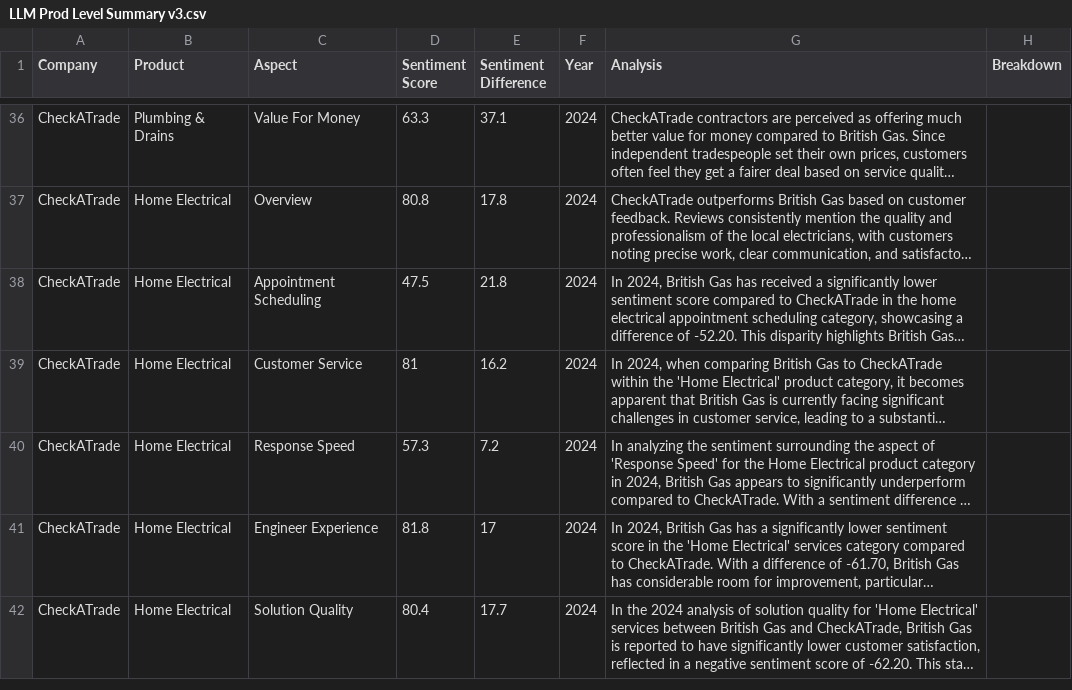
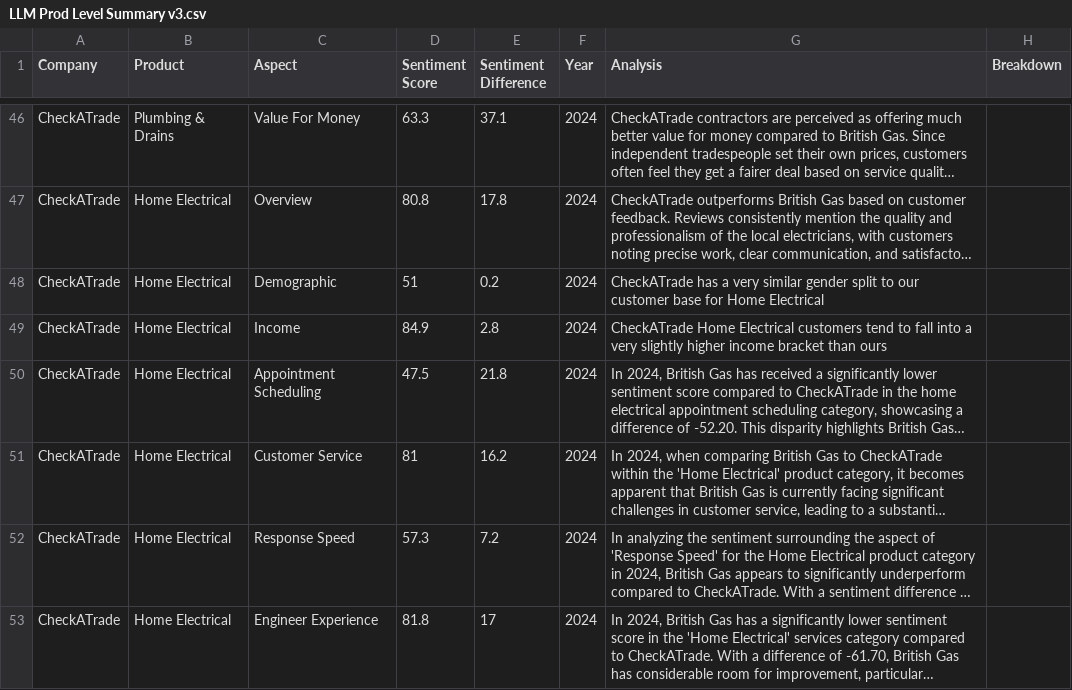
Before and after one commit to arjunbrara123/Sentiment_Analysis_v01, a CSV file: LLM Prod Level Summary v3.csv, drawn as a sheet; only a part is shown, gaps mark what is left out; the shorter side is filled out with more unchanged rows; long unchanged cells end in …; the diff covers the shown part only; the diff names each change by its address in the sheet, - before the commit and + after, or states it on an @@ line.

```diff
--- a/LLM Prod Level Summary v3.csv
+++ b/LLM Prod Level Summary v3.csv
+row 48: CheckATrade | Home Electrical | Demographic | 51 | 0.2 | 2024 | CheckATrade has a very similar gender split to our customer base for Home Electrical
+row 49: CheckATrade | Home Electrical | Income | 84.9 | 2.8 | 2024 | CheckATrade Home Electrical customers tend to fall into a very slightly higher income bracket than ours
```
Also changed, not shown: 10 added rows and 2 edited cells elsewhere in this file.
